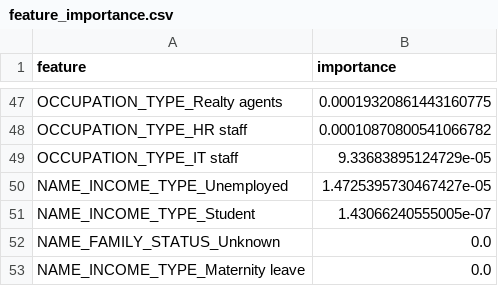
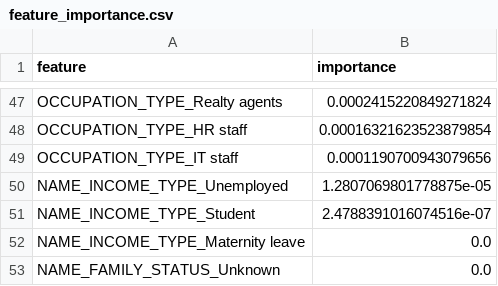
Before and after one commit to dabrai-sim/microfinance-credit-scoring, a CSV file: feature_importance.csv, drawn as a sheet; only a part is shown, gaps mark what is left out; the diff covers the shown part only; the diff names each change by its address in the sheet, - before the commit and + after, or states it on an @@ line.

```diff
--- a/feature_importance.csv
+++ b/feature_importance.csv
-B47 (importance): 0.00019320861443160775
+B47 (importance): 0.0002415220849271824
-B48 (importance): 0.00010870800541066782
+B48 (importance): 0.00016321623523879854
-B49 (importance): 9.33683895124729e-05
+B49 (importance): 0.0001190700943079656
-B50 (importance): 1.4725395730467427e-05
+B50 (importance): 1.2807069801778875e-05
-B51 (importance): 1.43066240555005e-07
+B51 (importance): 2.4788391016074516e-07
@@ row 53 moved to row 52: NAME_INCOME_TYPE_Maternity leave @@
```
Also changed, not shown: 20 added rows, 20 removed rows and 25 edited cells elsewhere in this file, 20 other files.
